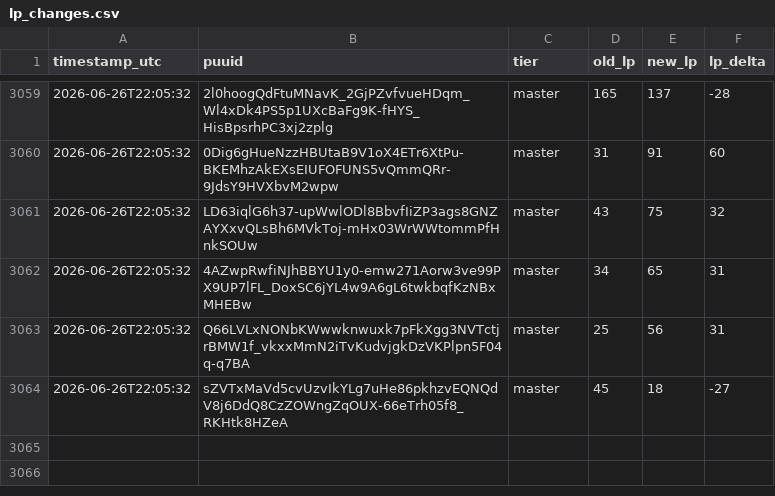
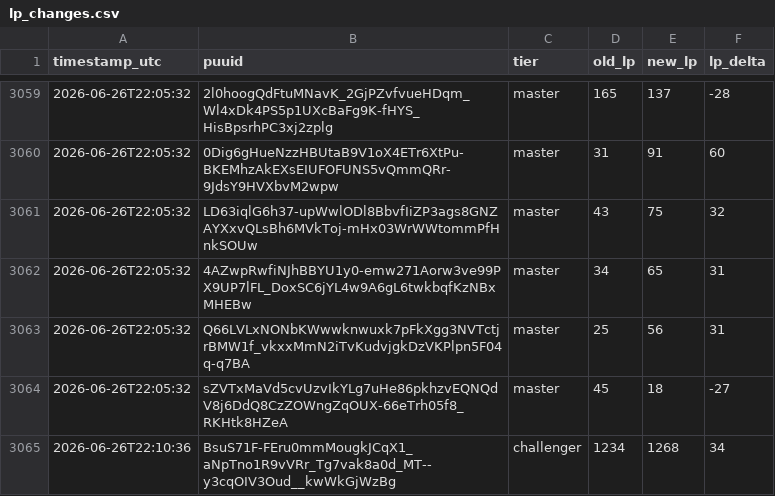
Before and after one commit to aasilvestre/lol-flex-tracker-2, a CSV file: data/lp_changes.csv, drawn as a sheet; only a part is shown, gaps mark what is left out.

```diff
--- a/data/lp_changes.csv
+++ b/data/lp_changes.csv
@@ -3064 +3064,2 @@ timestamp_utc,puuid,tier,old_lp,new_lp,lp_delta
 2026-06-26T22:05:32,sZVTxMaVd5cvUzvIkYLg7uHe86pkhzvEQNQdV8j6DdQ8CzZOWngZqOUX-66eTrh05f8_RKHtk8HZeA,master,45,18,-27
+2026-06-26T22:10:36,BsuS71F-FEru0mmMougkJCqX1_aNpTno1R9vVRr_Tg7vak8a0d_MT--y3cqOIV3Oud__kwWkGjWzBg,challenger,1234,1268,34
```
Also changed, not shown: data/player_current.csv.
